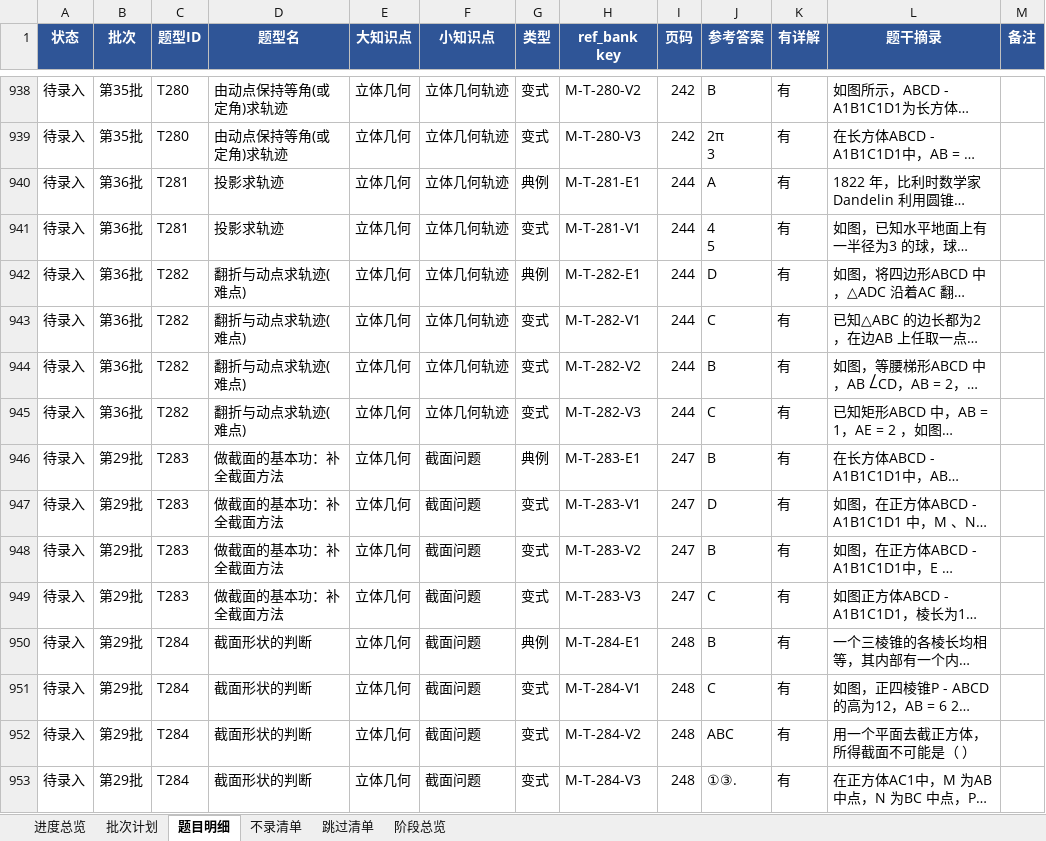
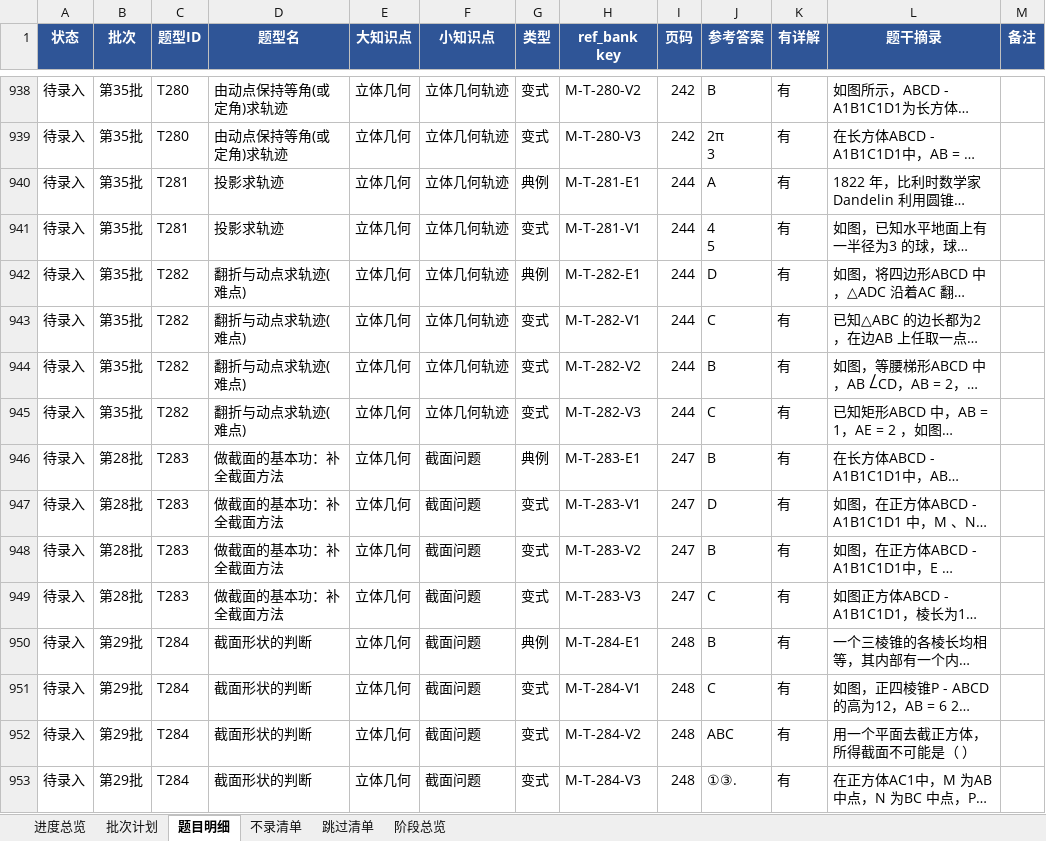
Before and after one commit to adwlachowicz684-star/Test-paper-generation-tool, an Excel workbook: gaokao-paper/教辅录入任务计划清单.xlsx, sheet 题目明细, drawn as a sheet; only a part is shown, gaps mark what is left out; long unchanged cells end in …; values as stored, in another font and other column widths than the file's, no borders; the diff covers the shown part only; the diff names each change by its address in the sheet, - before the commit and + after, or states it on an @@ line.

```diff
--- a/gaokao-paper/教辅录入任务计划清单.xlsx (sheet 题目明细)
+++ b/gaokao-paper/教辅录入任务计划清单.xlsx (sheet 题目明细)
-B940:B945 (批次): 第36批
+B940:B945 (批次): 第35批
-B946:B949 (批次): 第29批
+B946:B949 (批次): 第28批
```
Also changed, not shown: 466 edited cells and cell formats elsewhere in this sheet, sheet 批次计划, sheet 阶段总览, sheet 进度总览, gaokao-paper/高三题库与间隔复习系统.xlsx, 13 other files.
